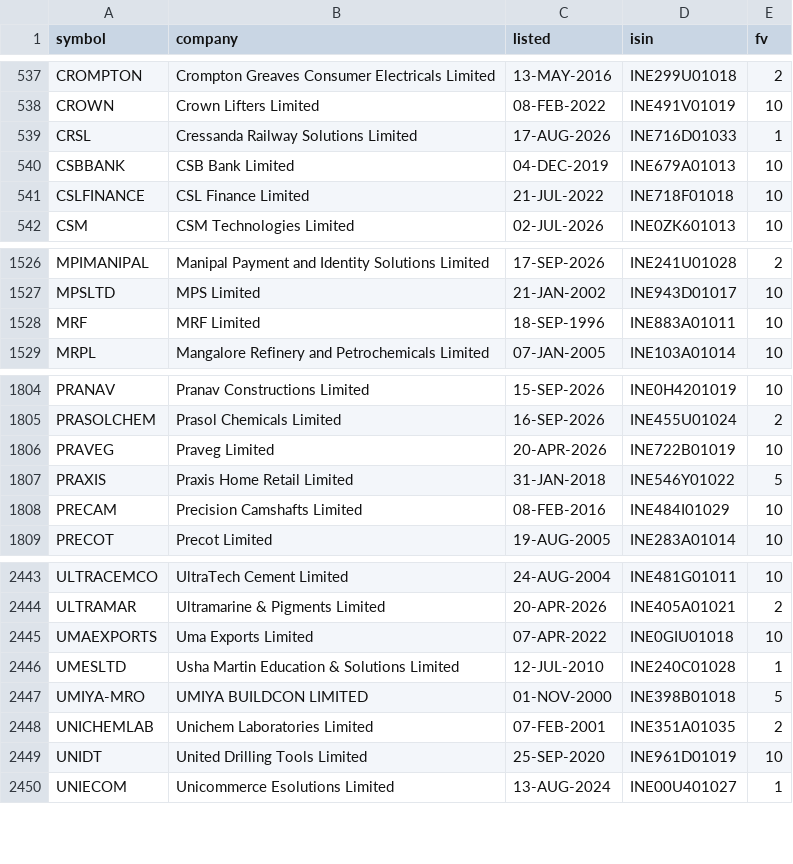
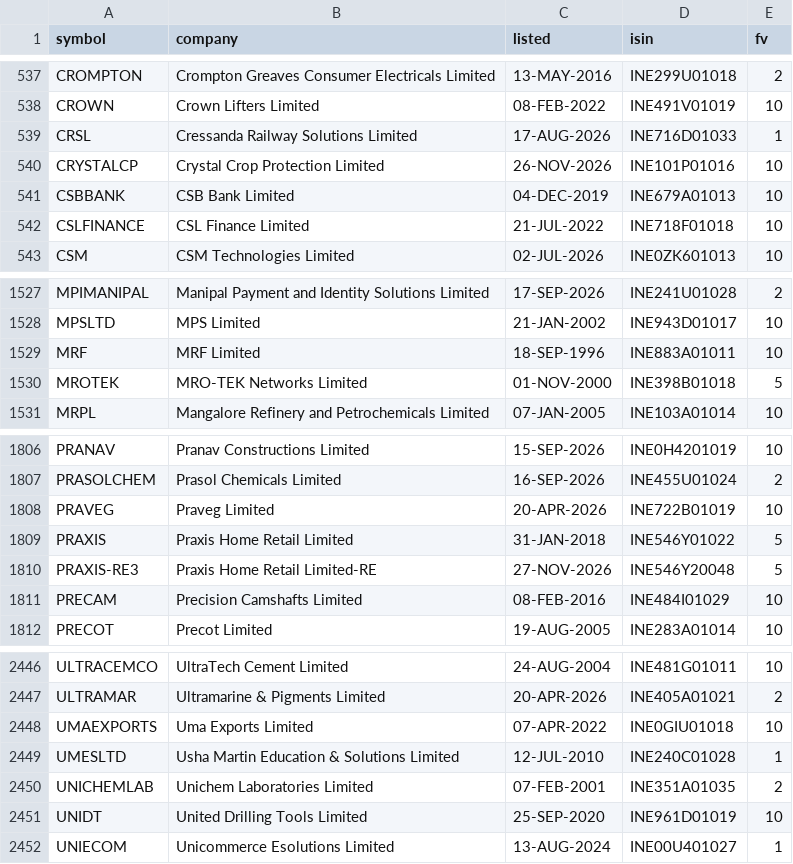
Before and after one commit to Karthb/Analytics, a CSV file: data/meta/equity_list.csv, drawn as a sheet; only a part is shown, gaps mark what is left out.

```diff
--- a/data/meta/equity_list.csv
+++ b/data/meta/equity_list.csv
@@ -539,2 +539,3 @@ CROWN,Crown Lifters Limited,08-FEB-2022,INE491V01019,10
 CRSL,Cressanda Railway Solutions Limited,17-AUG-2026,INE716D01033,1
+CRYSTALCP,Crystal Crop Protection Limited,26-NOV-2026,INE101P01016,10
 CSBBANK,CSB Bank Limited,04-DEC-2019,INE679A01013,10
@@ -1528,2 +1529,3 @@ MPSLTD,MPS Limited,21-JAN-2002,INE943D01017,10
 MRF,MRF Limited,18-SEP-1996,INE883A01011,10
+MROTEK,MRO-TEK Networks Limited,01-NOV-2000,INE398B01018,5
 MRPL,Mangalore Refinery and Petrochemicals Limited,07-JAN-2005,INE103A01014,10
@@ -1807,2 +1809,3 @@ PRAVEG,Praveg Limited,20-APR-2026,INE722B01019,10
 PRAXIS,Praxis Home Retail Limited,31-JAN-2018,INE546Y01022,5
+PRAXIS-RE3,Praxis Home Retail Limited-RE,27-NOV-2026,INE546Y20048,5
 PRECAM,Precision Camshafts Limited,08-FEB-2016,INE484I01029,10
@@ -2446,3 +2449,2 @@ UMAEXPORTS,Uma Exports Limited,07-APR-2022,INE0GIU01018,10
 UMESLTD,Usha Martin Education & Solutions Limited,12-JUL-2010,INE240C01028,1
-UMIYA-MRO,UMIYA BUILDCON LIMITED,01-NOV-2000,INE398B01018,5
 UNICHEMLAB,Unichem Laboratories Limited,07-FEB-2001,INE351A01035,2
```
Also changed, not shown: data/meta/symbol_changes.csv.
